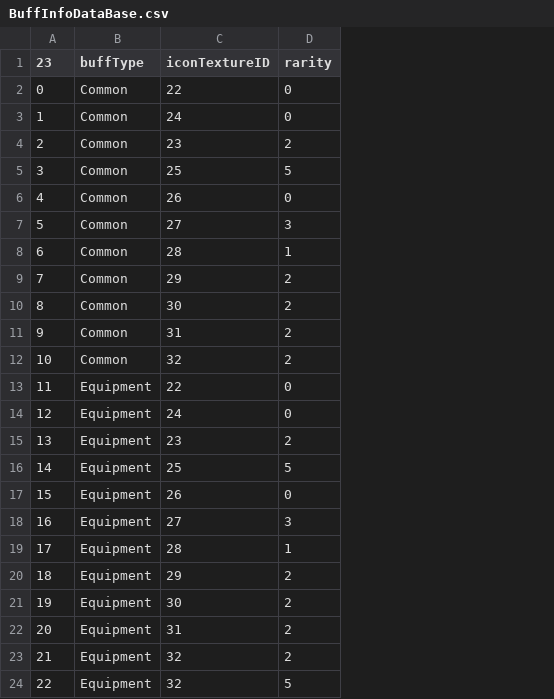
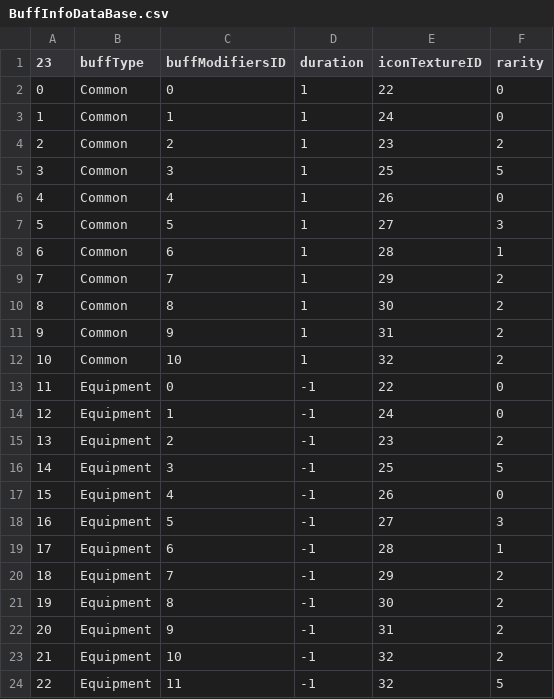
Before and after one commit to xgh00123726/game-demo, a CSV file: Assets/StreamingAssets/DataBases/BuffInfoDataBase.csv, drawn as a sheet; the diff names each change by its address in the sheet, - before the commit and + after, or states it on an @@ line.

```diff
--- a/Assets/StreamingAssets/DataBases/BuffInfoDataBase.csv
+++ b/Assets/StreamingAssets/DataBases/BuffInfoDataBase.csv
+column C (buffModifiersID), rows 2-24: 0 | 1 | 2 | 3 | 4 | 5 | 6 | 7 | 8 | 9 | 10 | 0 | 1 | 2 | 3 | 4 | 5 | 6 | 7 | 8 | 9 | 10 | 11
+column D (duration), rows 2-24: 1 | 1 | 1 | 1 | 1 | 1 | 1 | 1 | 1 | 1 | 1 | -1 | -1 | -1 | -1 | -1 | -1 | -1 | -1 | -1 | -1 | -1 | -1
```
Also changed, not shown: Assets/StreamingAssets/ConstructorData/Creatures/Common.csv, Assets/StreamingAssets/DataBases/ModifyableDataBase.csv, 14 other files.
